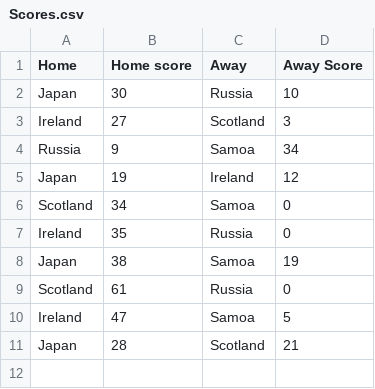
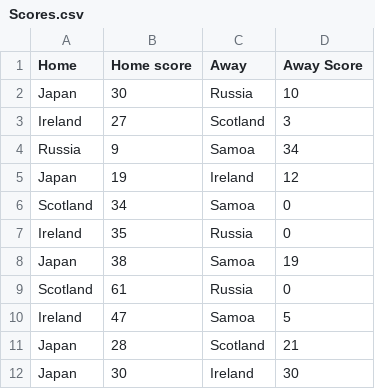
Before and after one commit to ryanmccloy/msc-sd-programming, a CSV file: Rugby Game Analyser/Scores.csv, drawn as a sheet.

```diff
--- a/Rugby Game Analyser/Scores.csv
+++ b/Rugby Game Analyser/Scores.csv
@@ -11 +11,2 @@ Ireland,47,Samoa,5
 Japan,28,Scotland,21
+Japan,30,Ireland,30
```
Also changed, not shown: 4 other files.
